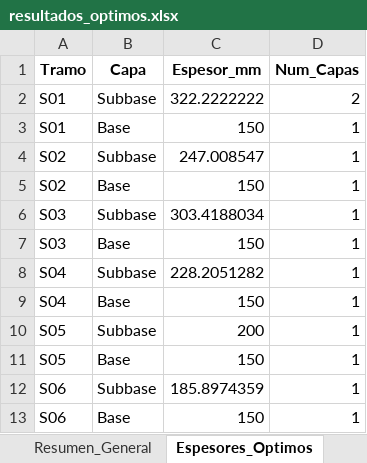
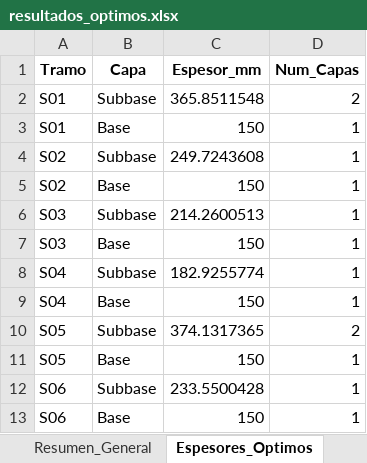
Before and after one commit to ChantillyCream/Proyecto_Opti, an Excel workbook: 26/Análisis_de_Excels/resultados_optimos.xlsx, sheet Espesores_Optimos, drawn as a sheet; values as stored, in another font and other column widths than the file's, no borders; the diff names each change by its address in the sheet, - before the commit and + after, or states it on an @@ line.

```diff
--- a/26/Análisis_de_Excels/resultados_optimos.xlsx (sheet Espesores_Optimos)
+++ b/26/Análisis_de_Excels/resultados_optimos.xlsx (sheet Espesores_Optimos)
-C2 (Espesor_mm): 322.2222222
+C2 (Espesor_mm): 365.8511548
-C4 (Espesor_mm): 247.008547
+C4 (Espesor_mm): 249.7243608
-C6 (Espesor_mm): 303.4188034
+C6 (Espesor_mm): 214.2600513
-C8 (Espesor_mm): 228.2051282
+C8 (Espesor_mm): 182.9255774
-C10 (Espesor_mm): 200
+C10 (Espesor_mm): 374.1317365
-D10 (Num_Capas): 1
+D10 (Num_Capas): 2
-C12 (Espesor_mm): 185.8974359
+C12 (Espesor_mm): 233.5500428
```
Also changed, not shown: sheet Plan_Colocacion_x, sheet Resumen_General, 26/Instancias_Excel/instancia.xlsx.
